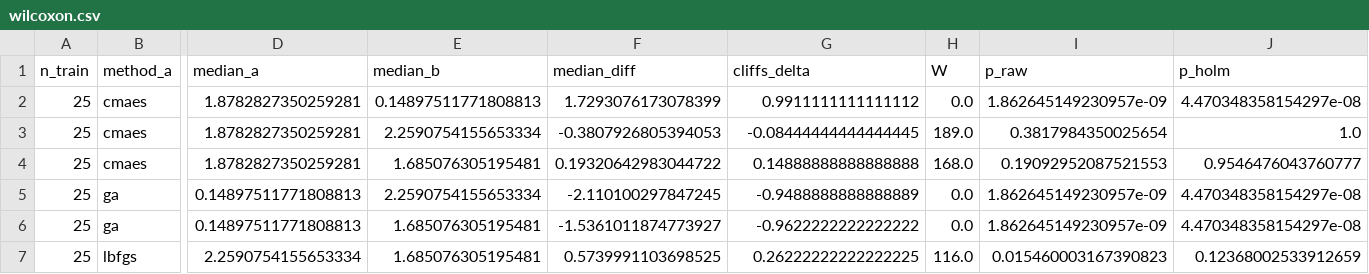
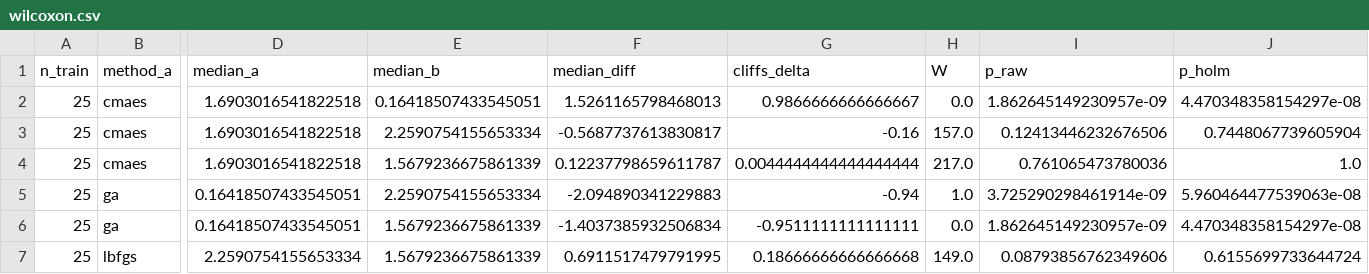
Before and after one commit to aramabrahamyan1703/Evolutionary_NNs, a CSV file: results/processed/wilcoxon.csv, drawn as a sheet; only a part is shown, gaps mark what is left out; the diff covers the shown part only; the diff names each change by its address in the sheet, - before the commit and + after, or states it on an @@ line.

```diff
--- a/results/processed/wilcoxon.csv
+++ b/results/processed/wilcoxon.csv
-D2:D4 (median_a): 1.8782827350259281
+D2:D4 (median_a): 1.6903016541822518
-E2 (median_b): 0.14897511771808813
+E2 (median_b): 0.16418507433545051
-F2 (median_diff): 1.7293076173078399
+F2 (median_diff): 1.5261165798468013
-G2 (cliffs_delta): 0.9911111111111112
+G2 (cliffs_delta): 0.9866666666666667
-F3 (median_diff): -0.3807926805394053
+F3 (median_diff): -0.5687737613830817
-G3 (cliffs_delta): -0.08444444444444445
+G3 (cliffs_delta): -0.16
-H3 (W): 189.0
+H3 (W): 157.0
-I3 (p_raw): 0.3817984350025654
+I3 (p_raw): 0.12413446232676506
-J3 (p_holm): 1.0
+J3 (p_holm): 0.7448067739605904
-E4 (median_b): 1.685076305195481
+E4 (median_b): 1.5679236675861339
-F4 (median_diff): 0.19320642983044722
+F4 (median_diff): 0.12237798659611787
-G4 (cliffs_delta): 0.14888888888888888
+G4 (cliffs_delta): 0.0044444444444444444
-H4 (W): 168.0
+H4 (W): 217.0
-I4 (p_raw): 0.19092952087521553
+I4 (p_raw): 0.761065473780036
-J4 (p_holm): 0.9546476043760777
+J4 (p_holm): 1.0
-D5:D6 (median_a): 0.14897511771808813
+D5:D6 (median_a): 0.16418507433545051
-F5 (median_diff): -2.110100297847245
+F5 (median_diff): -2.094890341229883
-G5 (cliffs_delta): -0.9488888888888889
+G5 (cliffs_delta): -0.94
-H5 (W): 0.0
+H5 (W): 1.0
-I5 (p_raw): 1.862645149230957e-09
+I5 (p_raw): 3.725290298461914e-09
-J5 (p_holm): 4.470348358154297e-08
+J5 (p_holm): 5.960464477539063e-08
-E6:E7 (median_b): 1.685076305195481
+E6:E7 (median_b): 1.5679236675861339
-F6 (median_diff): -1.5361011874773927
+F6 (median_diff): -1.4037385932506834
-G6 (cliffs_delta): -0.9622222222222222
+G6 (cliffs_delta): -0.9511111111111111
-F7 (median_diff): 0.5739991103698525
+F7 (median_diff): 0.6911517479791995
-G7 (cliffs_delta): 0.26222222222222225
+G7 (cliffs_delta): 0.18666666666666668
-H7 (W): 116.0
+H7 (W): 149.0
-I7 (p_raw): 0.015460003167390823
+I7 (p_raw): 0.08793856762349606
-J7 (p_holm): 0.12368002533912659
+J7 (p_holm): 0.6155699733644724
```
Also changed, not shown: 2 added rows, 2 removed rows and 86 edited cells elsewhere in this file, results/processed/medians.csv, results/processed/summary.csv.
